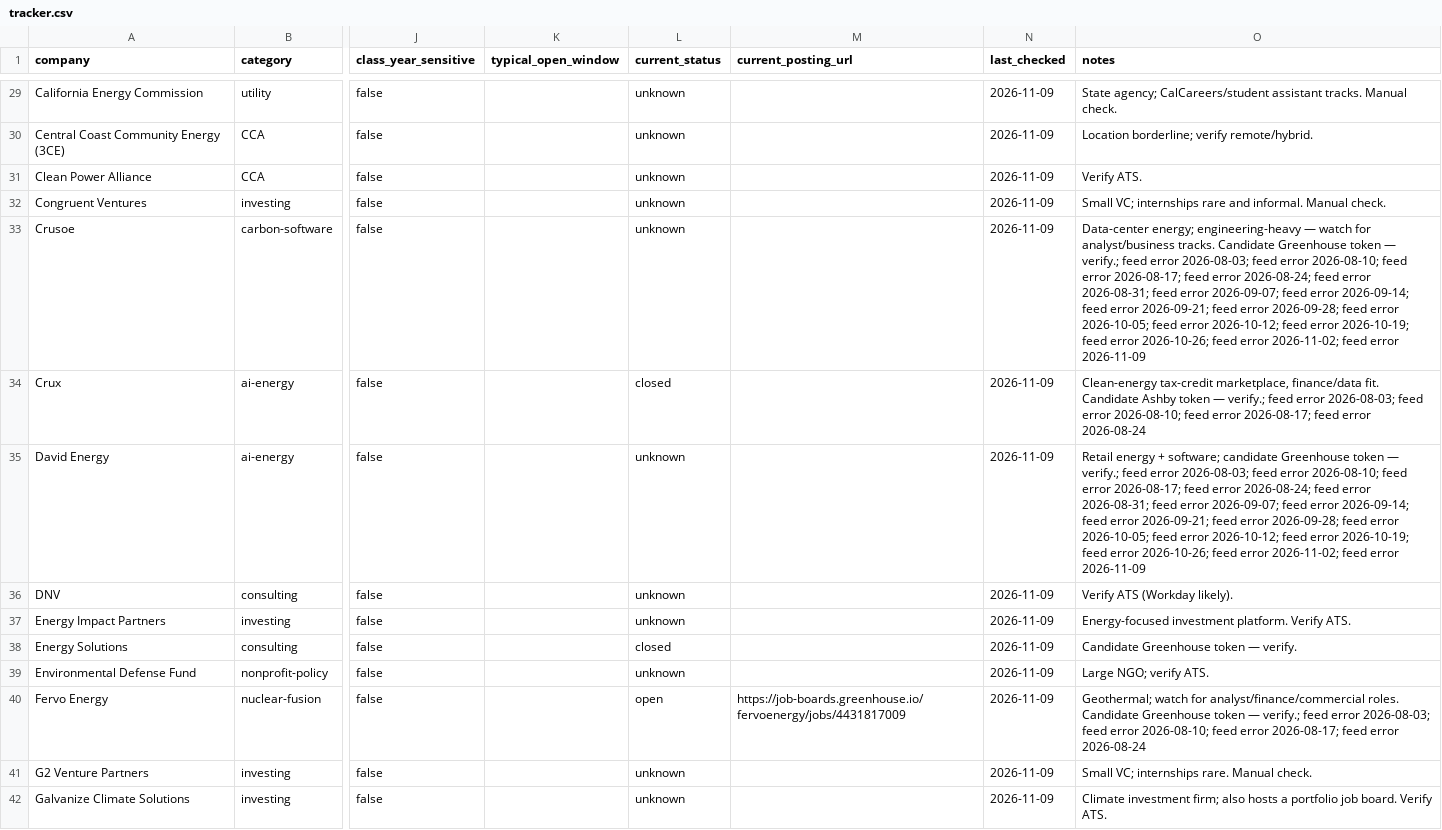
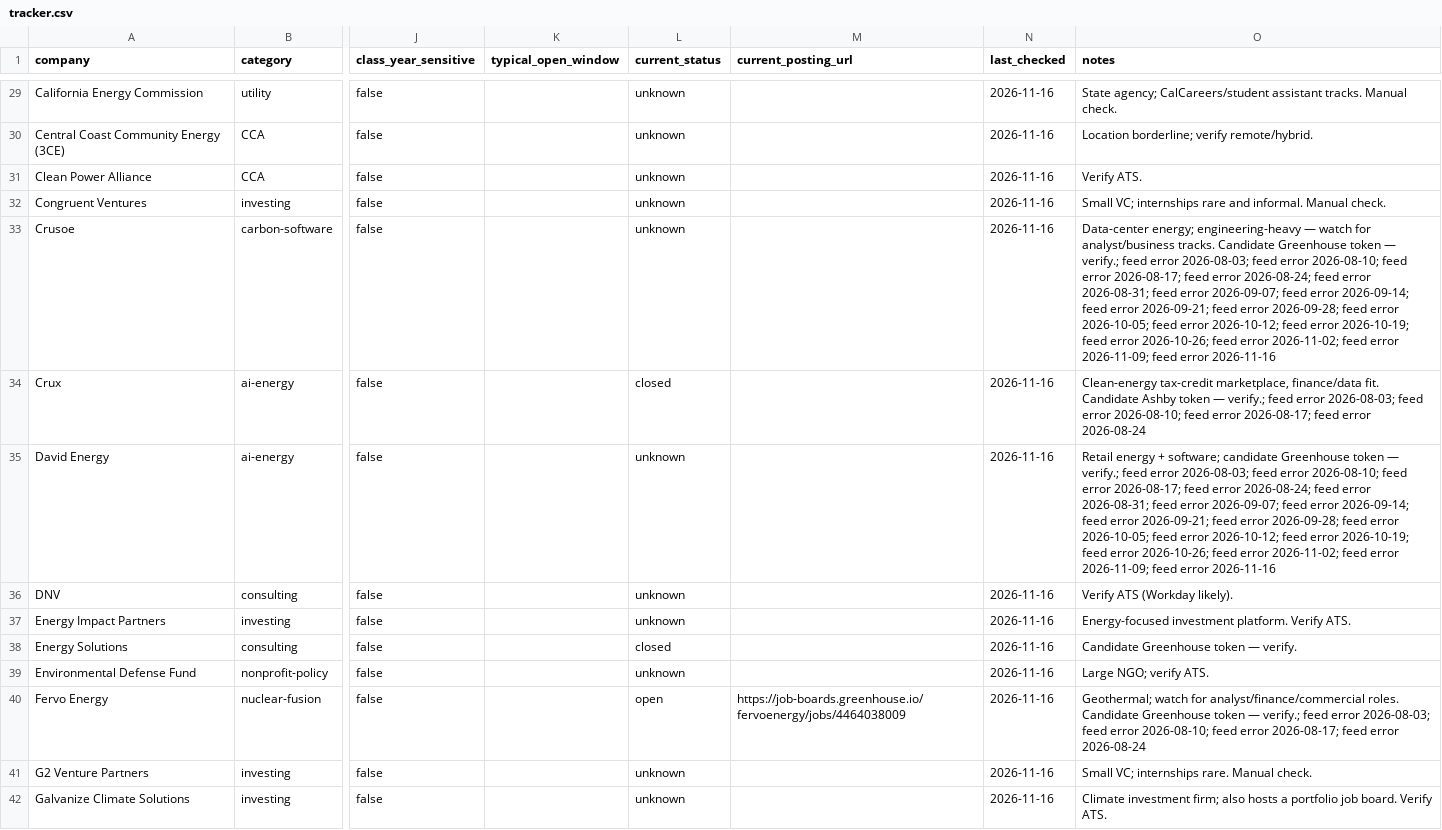
Before and after one commit to wookieefamily/mysql-server, a CSV file: internship-monitor/data/tracker.csv, drawn as a sheet; only a part is shown, gaps mark what is left out; the diff covers the shown part only; the diff names each change by its address in the sheet, - before the commit and + after, or states it on an @@ line.

```diff
--- a/internship-monitor/data/tracker.csv
+++ b/internship-monitor/data/tracker.csv
-N29:N42 (last_checked): 2026-11-09
+N29:N42 (last_checked): 2026-11-16
-O33 (notes): …feed error 2026-11-09
+O33 (notes): …feed error 2026-11-09; feed error 2026-11-16
-O35 (notes): …feed error 2026-11-09
+O35 (notes): …feed error 2026-11-09; feed error 2026-11-16
-M40 (current_posting_url): https://job-boards.greenhouse.io/fervoenergy/jobs/4431817009
+M40 (current_posting_url): https://job-boards.greenhouse.io/fervoenergy/jobs/4464038009
```
Also changed, not shown: 73 edited cells elsewhere in this file, 3 other files.
